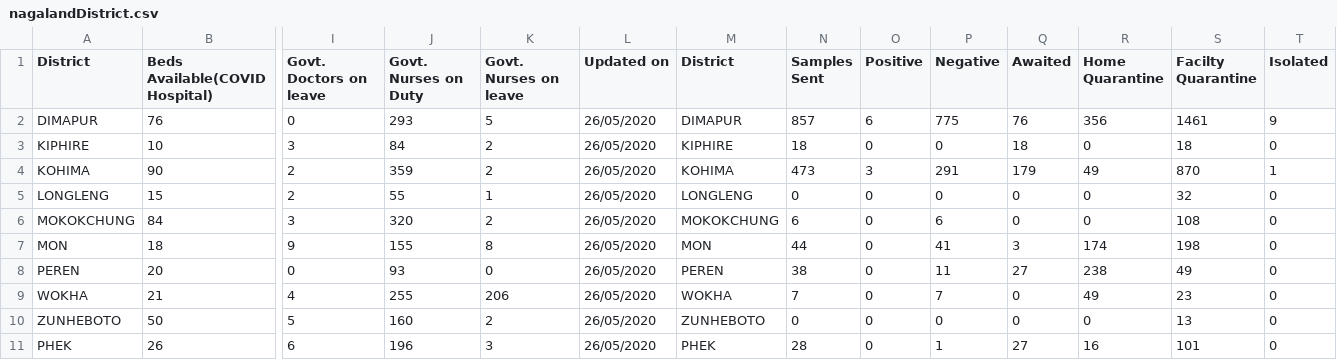
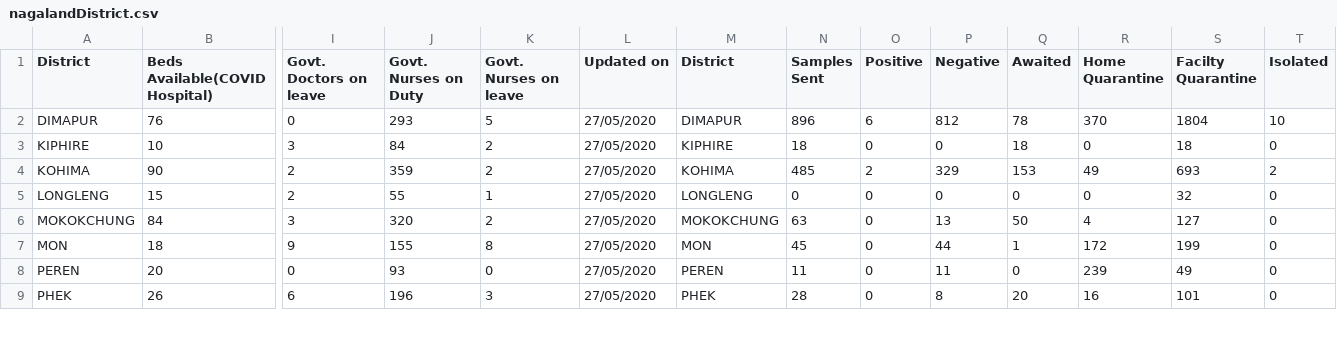
Before and after one commit to bee-rickey/webScraper, a CSV file: data/27_May_2020/nagalandDistrict.csv, drawn as a sheet; only a part is shown, gaps mark what is left out; removed rows and columns are numbered as before the commit, all else as after; rows hold the shown columns only; the diff covers the shown part only; the diff names each change by its address in the sheet, - before the commit and + after, or states it on an @@ line.

```diff
--- a/data/27_May_2020/nagalandDistrict.csv
+++ b/data/27_May_2020/nagalandDistrict.csv
-L2:L8 (Updated on): 26/05/2020
+L2:L8 (Updated on): 27/05/2020
-N2 (Samples Sent): 857
+N2 (Samples Sent): 896
-P2 (Negative): 775
+P2 (Negative): 812
-Q2 (Awaited): 76
+Q2 (Awaited): 78
-R2 (Home Quarantine): 356
+R2 (Home Quarantine): 370
-S2 (Facilty Quarantine): 1461
+S2 (Facilty Quarantine): 1804
-T2 (Isolated): 9
+T2 (Isolated): 10
-N4 (Samples Sent): 473
+N4 (Samples Sent): 485
-O4 (Positive): 3
+O4 (Positive): 2
-P4 (Negative): 291
+P4 (Negative): 329
-Q4 (Awaited): 179
+Q4 (Awaited): 153
-S4 (Facilty Quarantine): 870
+S4 (Facilty Quarantine): 693
-T4 (Isolated): 1
+T4 (Isolated): 2
-N6 (Samples Sent): 6
+N6 (Samples Sent): 63
-P6 (Negative): 6
+P6 (Negative): 13
-Q6 (Awaited): 0
+Q6 (Awaited): 50
-R6 (Home Quarantine): 0
+R6 (Home Quarantine): 4
-S6 (Facilty Quarantine): 108
+S6 (Facilty Quarantine): 127
-N7 (Samples Sent): 44
+N7 (Samples Sent): 45
-P7 (Negative): 41
+P7 (Negative): 44
-Q7 (Awaited): 3
+Q7 (Awaited): 1
-R7 (Home Quarantine): 174
+R7 (Home Quarantine): 172
-S7 (Facilty Quarantine): 198
+S7 (Facilty Quarantine): 199
-N8 (Samples Sent): 38
+N8 (Samples Sent): 11
-Q8 (Awaited): 27
+Q8 (Awaited): 0
-R8 (Home Quarantine): 238
+R8 (Home Quarantine): 239
-row 9: WOKHA | 21 | 4 | 255 | 206 | 26/05/2020 | WOKHA | 7 | 0 | 7 | 0 | 49 | 23 | 0
-row 10: ZUNHEBOTO | 50 | 5 | 160 | 2 | 26/05/2020 | ZUNHEBOTO | 0 | 0 | 0 | 0 | 0 | 13 | 0
-L9 (Updated on): 26/05/2020
+L9 (Updated on): 27/05/2020
-P9 (Negative): 1
+P9 (Negative): 8
-Q9 (Awaited): 27
+Q9 (Awaited): 20
```
Also changed, not shown: 2 added rows and 11 edited cells elsewhere in this file, data/27_May_2020/Rajasthan.csv, data/27_May_2020/summary.csv, 5 other files.
